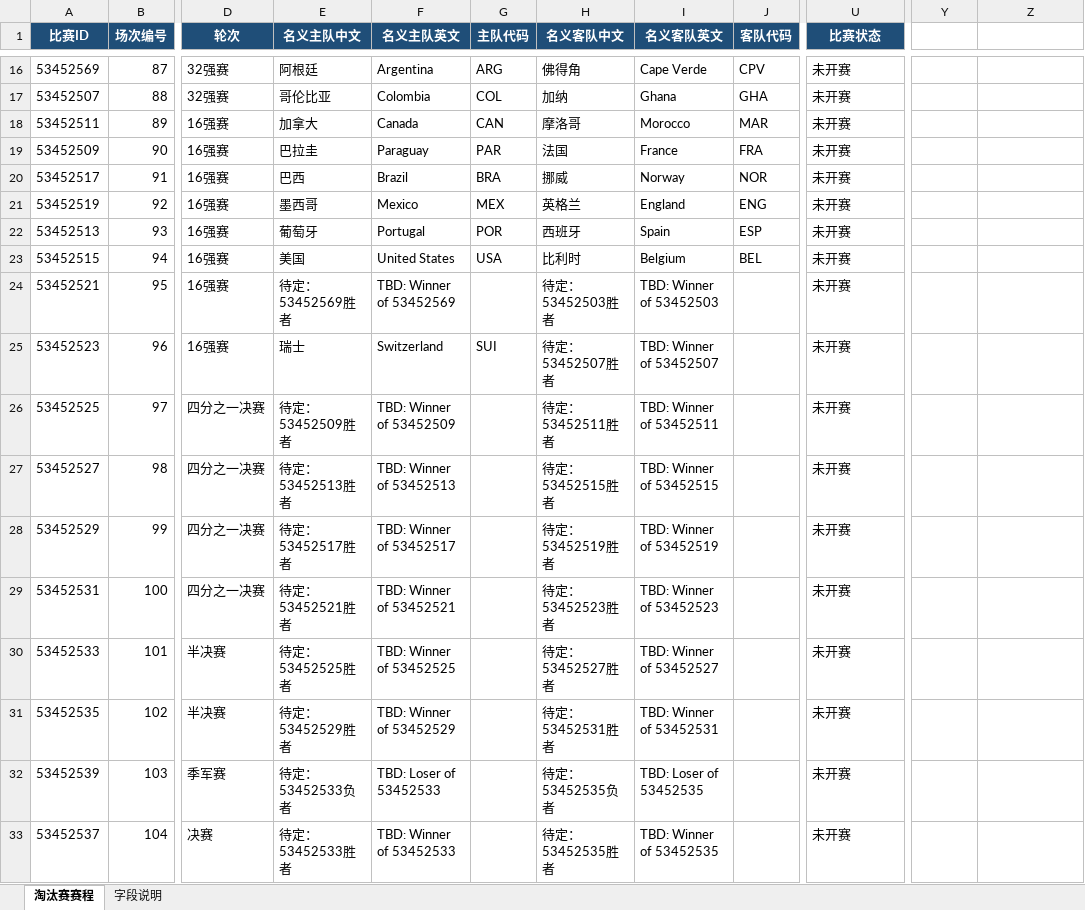
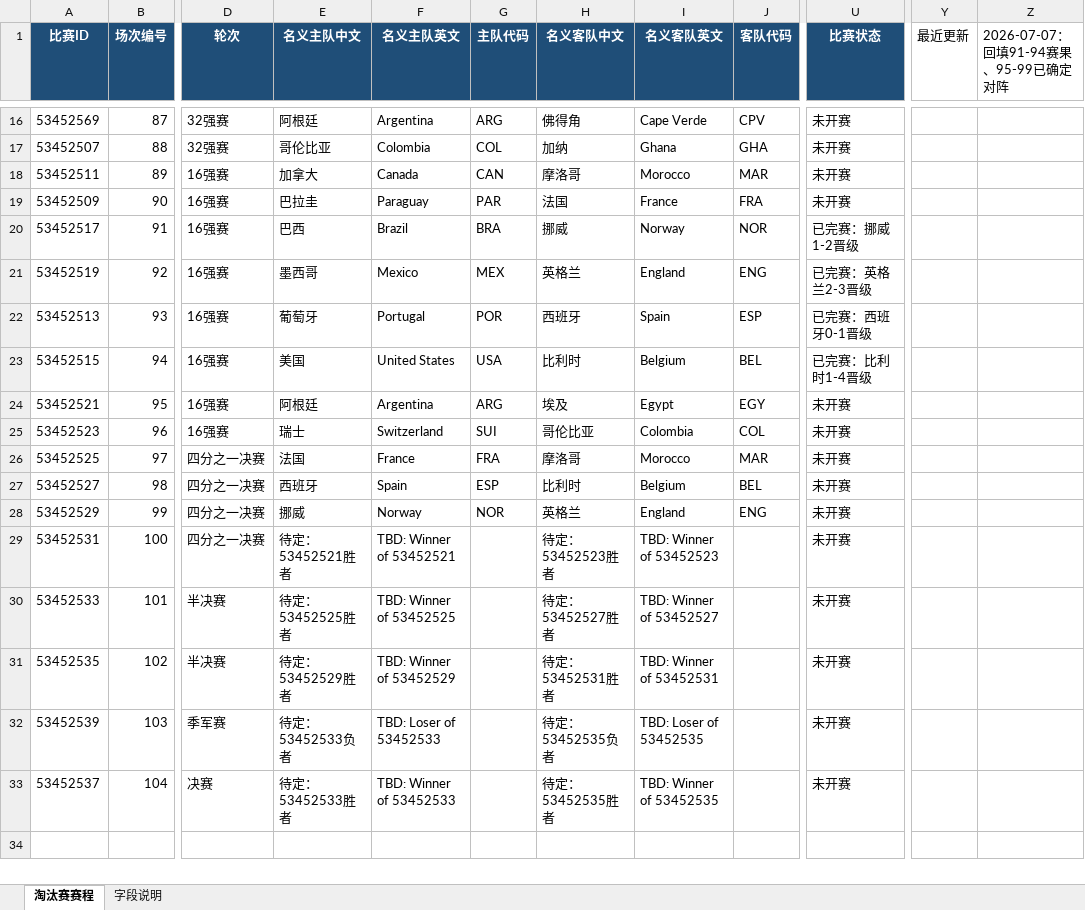
Before and after one commit to jwang0127/worldcupxx, an Excel workbook: 2026世界杯淘汰赛赛程表_中文版_Codex.xlsx, sheet 淘汰赛赛程, drawn as a sheet; only a part is shown, gaps mark what is left out; values as stored, in another font and other column widths than the file's, no borders; table styles not drawn; the diff names each change by its address in the sheet, - before the commit and + after, or states it on an @@ line.

```diff
--- a/2026世界杯淘汰赛赛程表_中文版_Codex.xlsx (sheet 淘汰赛赛程)
+++ b/2026世界杯淘汰赛赛程表_中文版_Codex.xlsx (sheet 淘汰赛赛程)
-Y1: (empty)
+Y1: 最近更新
-Z1: (empty)
+Z1: 2026-07-07：回填91-94赛果、95-99已确定对阵
-U20 (比赛状态): 未开赛
+U20 (比赛状态): 已完赛：挪威1-2晋级
-U21 (比赛状态): 未开赛
+U21 (比赛状态): 已完赛：英格兰2-3晋级
-U22 (比赛状态): 未开赛
+U22 (比赛状态): 已完赛：西班牙0-1晋级
-U23 (比赛状态): 未开赛
+U23 (比赛状态): 已完赛：比利时1-4晋级
-E24 (名义主队中文): 待定：53452569胜者
+E24 (名义主队中文): 阿根廷
-F24 (名义主队英文): TBD: Winner of 53452569
+F24 (名义主队英文): Argentina
-G24 (主队代码): (empty)
+G24 (主队代码): ARG
-H24 (名义客队中文): 待定：53452503胜者
+H24 (名义客队中文): 埃及
-I24 (名义客队英文): TBD: Winner of 53452503
+I24 (名义客队英文): Egypt
-J24 (客队代码): (empty)
+J24 (客队代码): EGY
-H25 (名义客队中文): 待定：53452507胜者
+H25 (名义客队中文): 哥伦比亚
-I25 (名义客队英文): TBD: Winner of 53452507
+I25 (名义客队英文): Colombia
-J25 (客队代码): (empty)
+J25 (客队代码): COL
-E26 (名义主队中文): 待定：53452509胜者
+E26 (名义主队中文): 法国
-F26 (名义主队英文): TBD: Winner of 53452509
+F26 (名义主队英文): France
-G26 (主队代码): (empty)
+G26 (主队代码): FRA
-H26 (名义客队中文): 待定：53452511胜者
+H26 (名义客队中文): 摩洛哥
-I26 (名义客队英文): TBD: Winner of 53452511
+I26 (名义客队英文): Morocco
-J26 (客队代码): (empty)
+J26 (客队代码): MAR
-E27 (名义主队中文): 待定：53452513胜者
+E27 (名义主队中文): 西班牙
-F27 (名义主队英文): TBD: Winner of 53452513
+F27 (名义主队英文): Spain
-G27 (主队代码): (empty)
+G27 (主队代码): ESP
-H27 (名义客队中文): 待定：53452515胜者
+H27 (名义客队中文): 比利时
-I27 (名义客队英文): TBD: Winner of 53452515
+I27 (名义客队英文): Belgium
-J27 (客队代码): (empty)
+J27 (客队代码): BEL
-E28 (名义主队中文): 待定：53452517胜者
+E28 (名义主队中文): 挪威
-F28 (名义主队英文): TBD: Winner of 53452517
+F28 (名义主队英文): Norway
-G28 (主队代码): (empty)
+G28 (主队代码): NOR
-H28 (名义客队中文): 待定：53452519胜者
+H28 (名义客队中文): 英格兰
-I28 (名义客队英文): TBD: Winner of 53452519
+I28 (名义客队英文): England
-J28 (客队代码): (empty)
+J28 (客队代码): ENG
```
Also changed, not shown: 15 other files.
